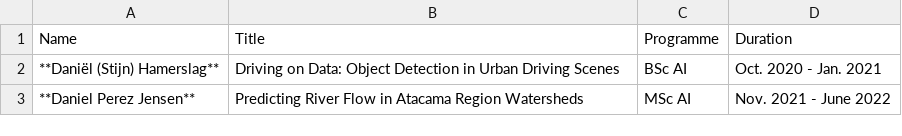
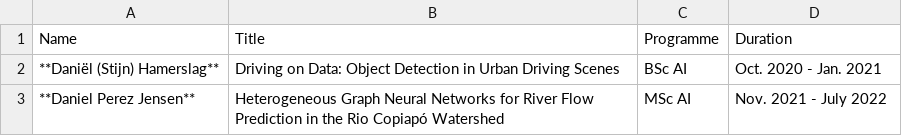
Before and after one commit to mkofinas/mkofinas.github.io, a CSV file: teaching/supervision.csv, drawn as a sheet.

```diff
--- a/teaching/supervision.csv
+++ b/teaching/supervision.csv
@@ -2,2 +2,2 @@ Name, Title, Programme, Duration
 **Daniël (Stijn) Hamerslag**, Driving on Data: Object Detection in Urban Driving Scenes, BSc AI, Oct. 2020 - Jan. 2021
-**Daniel Perez Jensen**, Predicting River Flow in Atacama Region Watersheds, MSc AI, Nov. 2021 - June 2022
+**Daniel Perez Jensen**, Heterogeneous Graph Neural Networks for River Flow Prediction in the Rio Copiapó Watershed, MSc AI, Nov. 2021 - July 2022
```
Also changed, not shown: teaching/teaching_assistant.csv, 1 other file.
